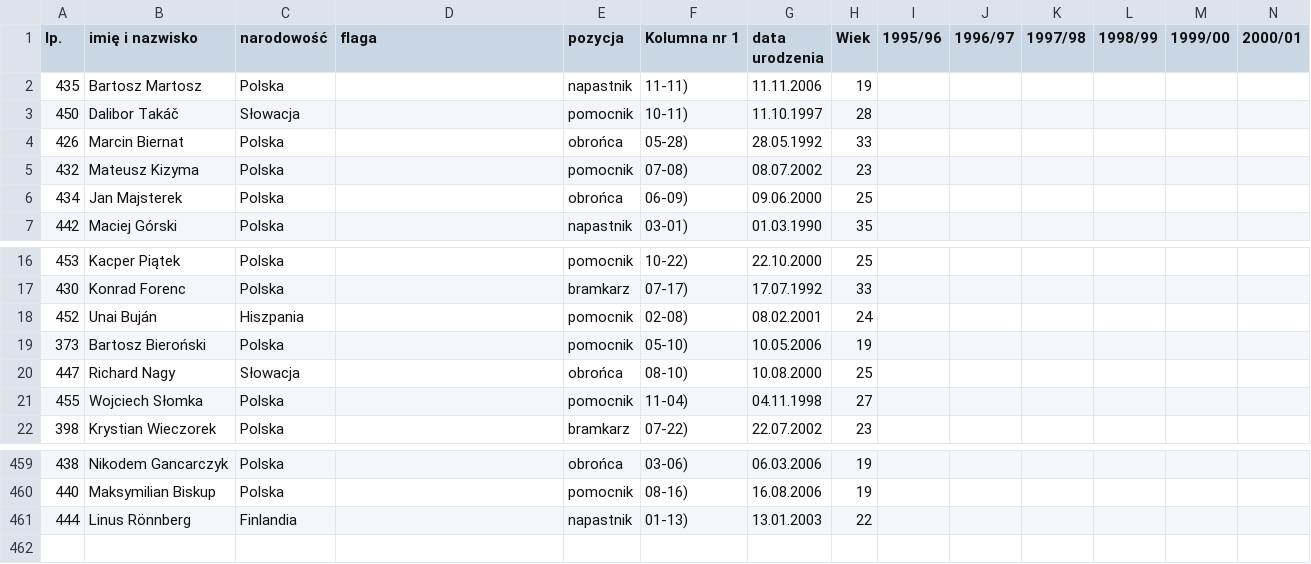
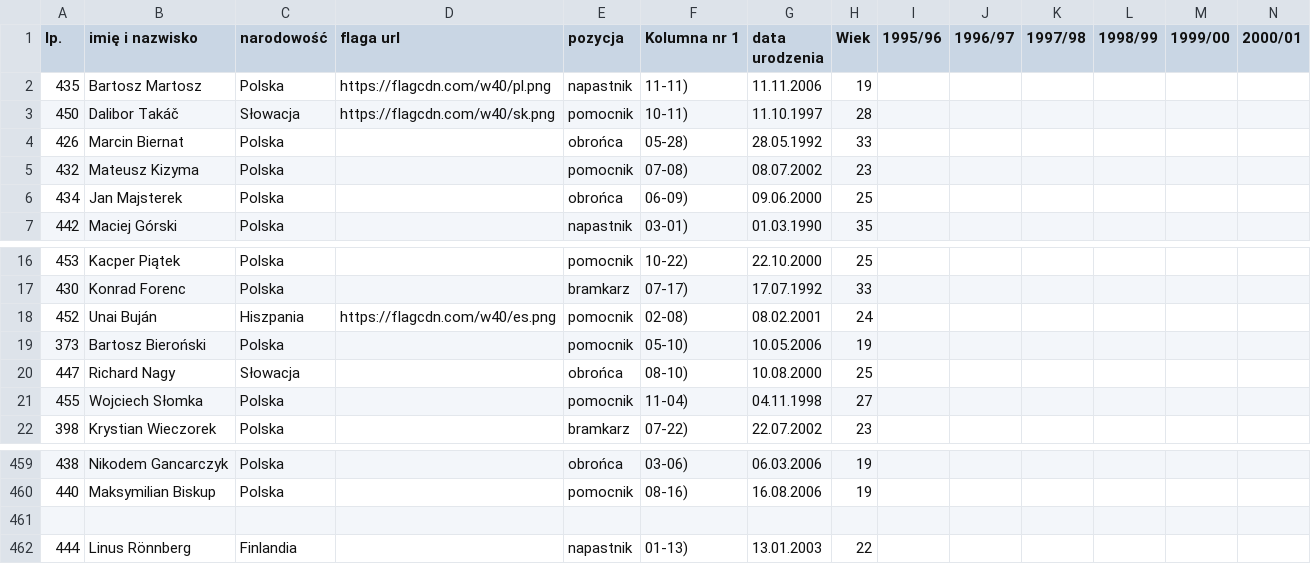
Before and after one commit to DomJer004/tsp-baza-danych, a CSV file: pilkarze.csv, drawn as a sheet; only a part is shown, gaps mark what is left out; rows hold the shown columns only; the diff names each change by its address in the sheet, - before the commit and + after, or states it on an @@ line.

Commit message:
Update pilkarze.csv

```diff
--- a/pilkarze.csv
+++ b/pilkarze.csv
-D1: flaga
+D1: flaga url
-D2 (flaga url): (empty)
+D2 (flaga url): https://flagcdn.com/w40/pl.png
-D3 (flaga url): (empty)
+D3 (flaga url): https://flagcdn.com/w40/sk.png
-D18 (flaga url): (empty)
+D18 (flaga url): https://flagcdn.com/w40/es.png
+row 461: (empty)
```
